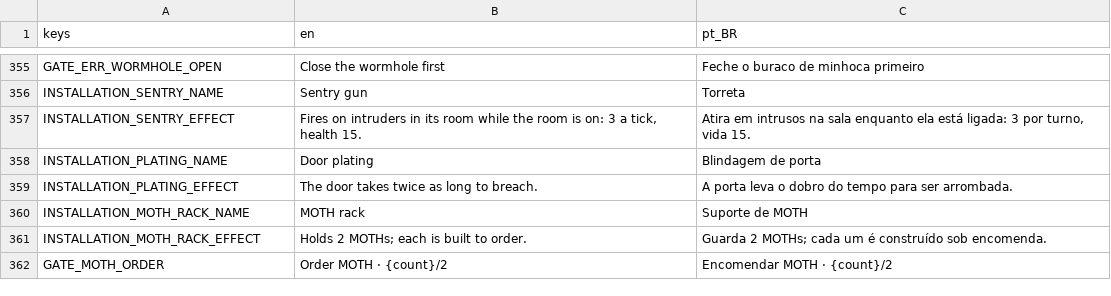
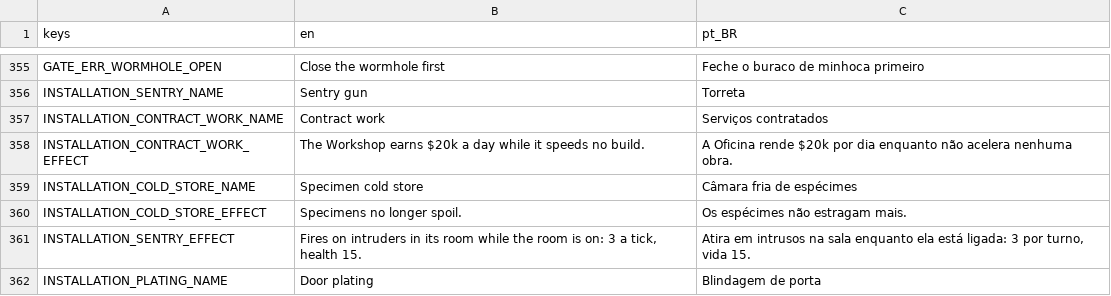
Before and after one commit to lmarcarini/StarPortal, a CSV file: localization/gate.csv, drawn as a sheet; only a part is shown, gaps mark what is left out; the shorter side is filled out with more unchanged rows.

```diff
--- a/localization/gate.csv
+++ b/localization/gate.csv
@@ -356,2 +356,6 @@ GATE_ERR_WORMHOLE_OPEN,Close the wormhole first,Feche o buraco de minhoca primei
 INSTALLATION_SENTRY_NAME,Sentry gun,Torreta
+INSTALLATION_CONTRACT_WORK_NAME,Contract work,Serviços contratados
+INSTALLATION_CONTRACT_WORK_EFFECT,The Workshop earns $20k a day while it speeds no build.,A Oficina rende $20k por dia enquanto não acelera nenhuma obra.
+INSTALLATION_COLD_STORE_NAME,Specimen cold store,Câmara fria de espécimes
+INSTALLATION_COLD_STORE_EFFECT,Specimens no longer spoil.,Os espécimes não estragam mais.
 INSTALLATION_SENTRY_EFFECT,"Fires on intruders in its room while the room is on: 3 a tick, health 15.","Atira em intrusos na sala enquanto ela está ligada: 3 por turno, vida 15."
```
Also changed, not shown: localization/story.csv, 8 other files.
